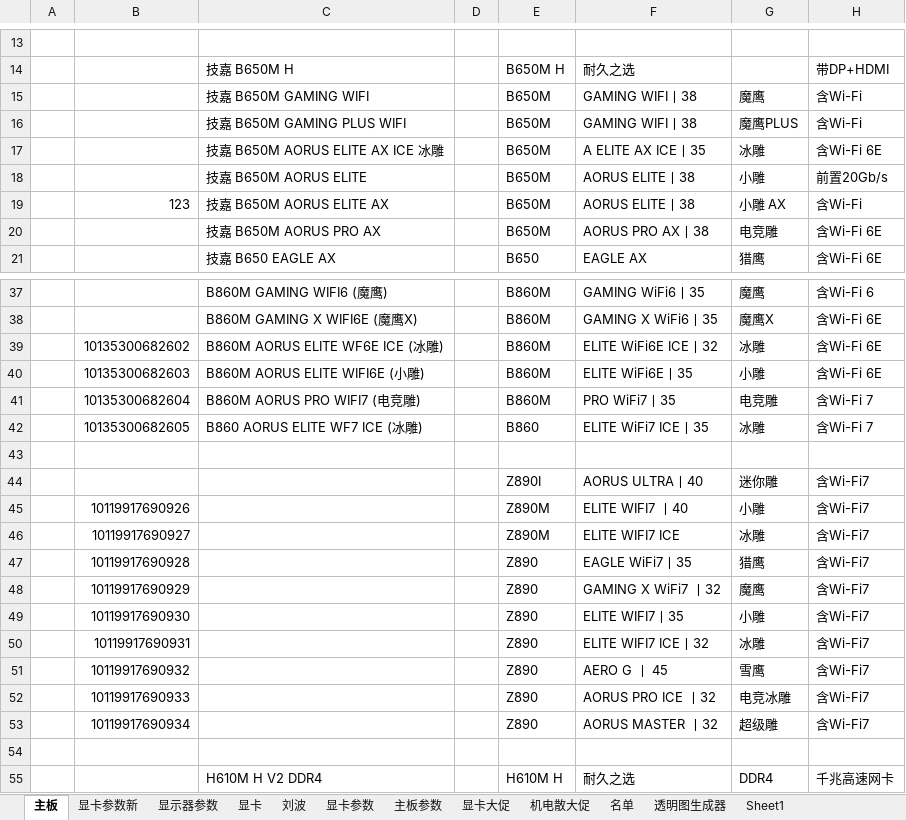
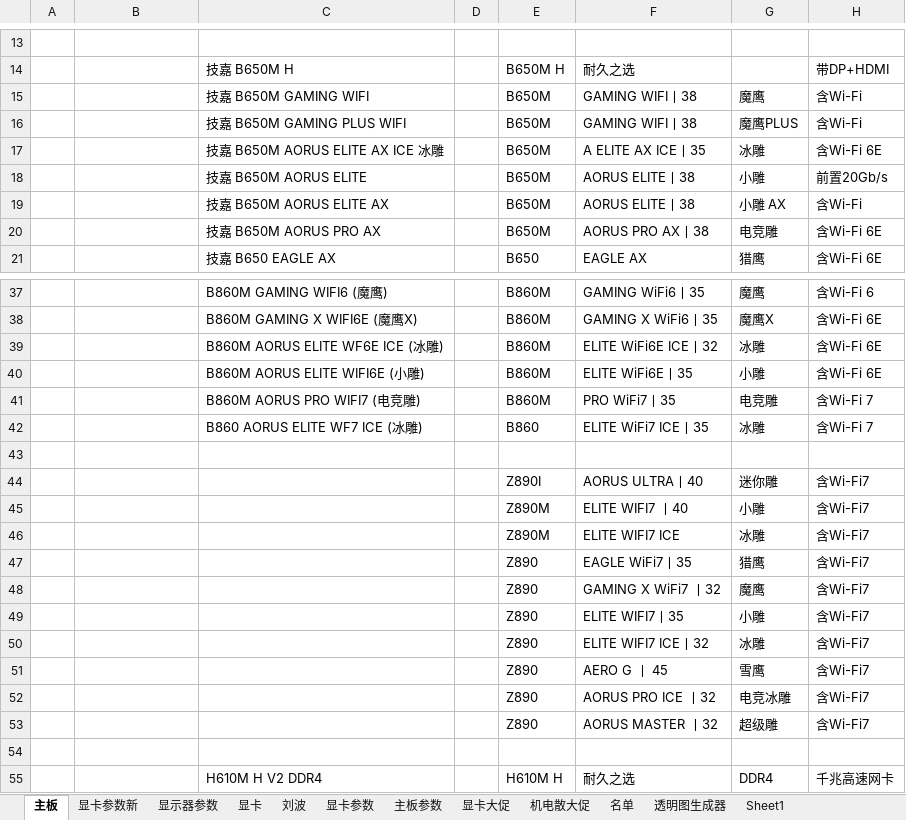
Before and after one commit to irx999/ps_of_py, an Excel workbook: test.xlsm, sheet 主板, drawn as a sheet; only a part is shown, gaps mark what is left out; values as stored, in another font and other column widths than the file's, no borders; charts and pictures and table styles not drawn; the diff covers the shown part only; the diff names each change by its address in the sheet, - before the commit and + after, or states it on an @@ line.

```diff
--- a/test.xlsm (sheet 主板)
+++ b/test.xlsm (sheet 主板)
-B19: 123
+B19: (empty)
-B39: 10135300682602
+B39: (empty)
-B40: 10135300682603
+B40: (empty)
-B41: 10135300682604
+B41: (empty)
-B42: 10135300682605
+B42: (empty)
-B45: 10119917690926
+B45: (empty)
-B46: 10119917690927
+B46: (empty)
-B47: 10119917690928
+B47: (empty)
-B48: 10119917690929
+B48: (empty)
-B49: 10119917690930
+B49: (empty)
-B50: 10119917690931
+B50: (empty)
-B51: 10119917690932
+B51: (empty)
-B52: 10119917690933
+B52: (empty)
-B53: 10119917690934
+B53: (empty)
```
Also changed, not shown: 13 edited cells elsewhere in this sheet, PS_OF_PY.xlsm, 1 other file.
